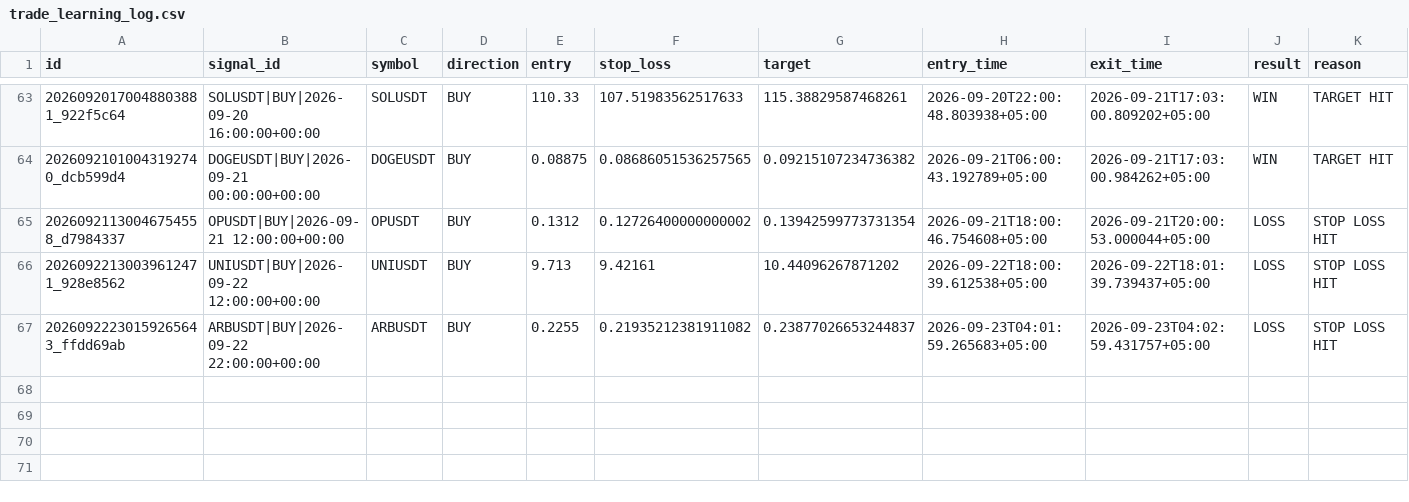
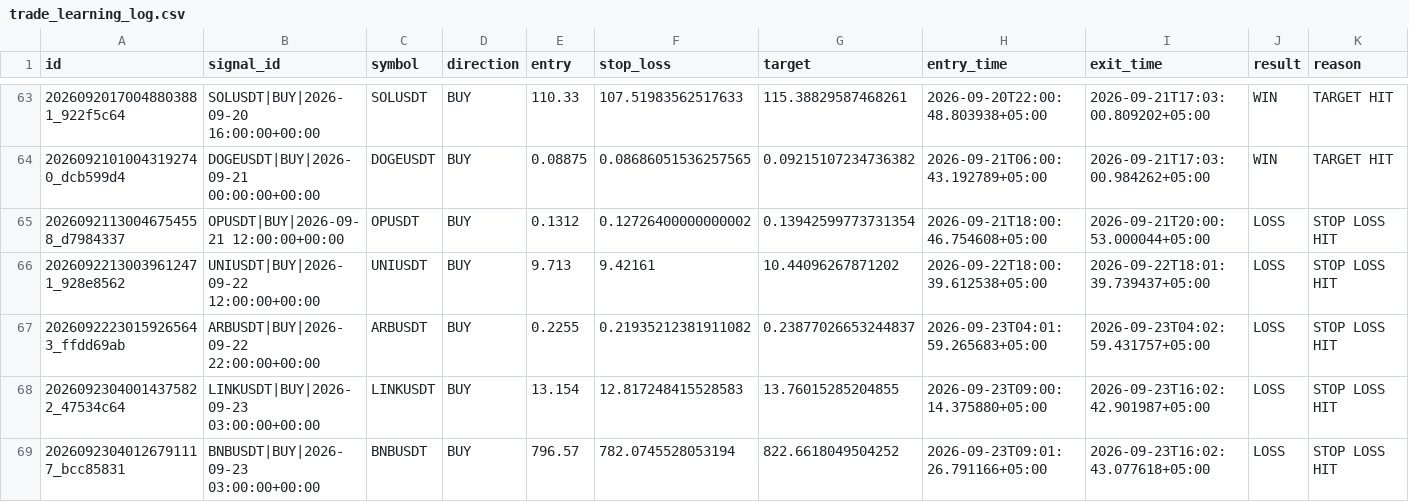
Before and after one commit to adrdj5006-ctrl/crypto-trading-bot, a CSV file: market_brain_data/trade_learning_log.csv, drawn as a sheet; only a part is shown, gaps mark what is left out; rows hold the shown columns only; the diff names each change by its address in the sheet, - before the commit and + after, or states it on an @@ line.

Commit message:
Update Market Brain trade memory

```diff
--- a/market_brain_data/trade_learning_log.csv
+++ b/market_brain_data/trade_learning_log.csv
+row 68: 20260923040014375822_47534c64 | LINKUSDT|BUY|2026-09-23 03:00:00+00:00 | LINKUSDT | BUY | 13.154 | 12.817248415528583 | 13.76015285204855 | 2026-09-23T09:00:14.375880+05:00 | 2026-09-23T16:02:42.901987+05:00 | LOSS | STOP LOSS HIT
+row 69: 20260923040126791117_bcc85831 | BNBUSDT|BUY|2026-09-23 03:00:00+00:00 | BNBUSDT | BUY | 796.57 | 782.0745528053194 | 822.6618049504252 | 2026-09-23T09:01:26.791166+05:00 | 2026-09-23T16:02:43.077618+05:00 | LOSS | STOP LOSS HIT
```
Also changed, not shown: 3 other files.
